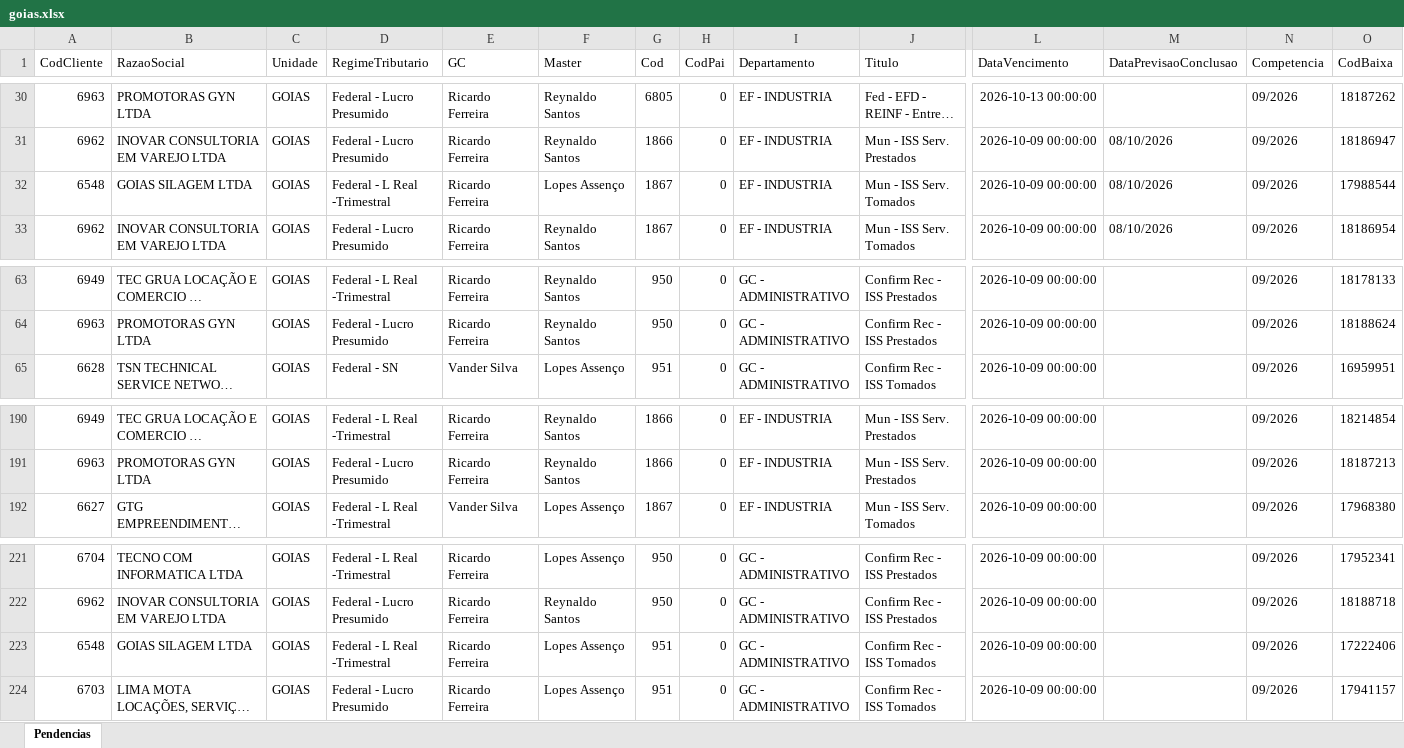
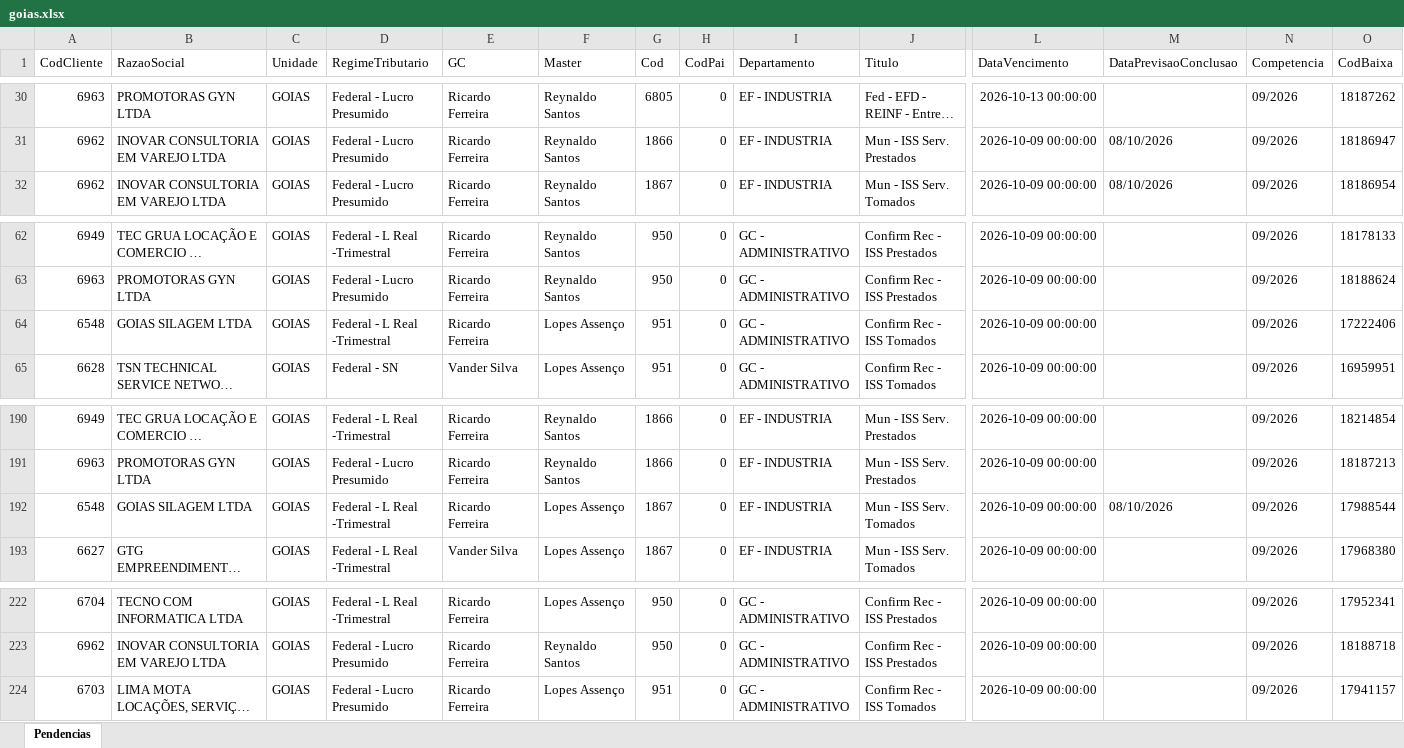
Before and after one commit to Controladoria-MG/Portal-das-tarefas, an Excel workbook: dados/base/goias.xlsx, sheet Pendencias, drawn as a sheet; only a part is shown, gaps mark what is left out; long unchanged cells end in …; values as stored, in another font and other column widths than the file's, no borders; removed rows and columns are numbered as before the commit, all else as after; rows hold the shown columns only; the diff names each change by its address in the sheet, - before the commit and + after, or states it on an @@ line.

```diff
--- a/dados/base/goias.xlsx (sheet Pendencias)
+++ b/dados/base/goias.xlsx (sheet Pendencias)
-row 32: 6548 | GOIAS SILAGEM LTDA | GOIAS | Federal - L Real -Trimestral | Ricardo Ferreira | Lopes Assenço | 1867 | 0 | EF - INDUSTRIA | Mun - ISS Serv. Tomados | 2026-10-09 00:00:00 | 08/10/2026 | 09/2026 | 17988544
+row 64: 6548 | GOIAS SILAGEM LTDA | GOIAS | Federal - L Real -Trimestral | Ricardo Ferreira | Lopes Assenço | 951 | 0 | GC - ADMINISTRATIVO | Confirm Rec - ISS Tomados | 2026-10-09 00:00:00 |  | 09/2026 | 17222406
+row 192: 6548 | GOIAS SILAGEM LTDA | GOIAS | Federal - L Real -Trimestral | Ricardo Ferreira | Lopes Assenço | 1867 | 0 | EF - INDUSTRIA | Mun - ISS Serv. Tomados | 2026-10-09 00:00:00 | 08/10/2026 | 09/2026 | 17988544
-row 223: 6548 | GOIAS SILAGEM LTDA | GOIAS | Federal - L Real -Trimestral | Ricardo Ferreira | Lopes Assenço | 951 | 0 | GC - ADMINISTRATIVO | Confirm Rec - ISS Tomados | 2026-10-09 00:00:00 |  | 09/2026 | 17222406
```
Also changed, not shown: dados/base/bpo.xlsx, dados/base/mg_express.xlsx, 4 other files.
